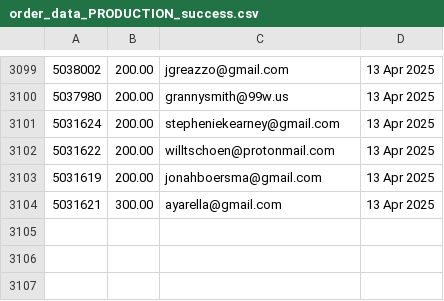
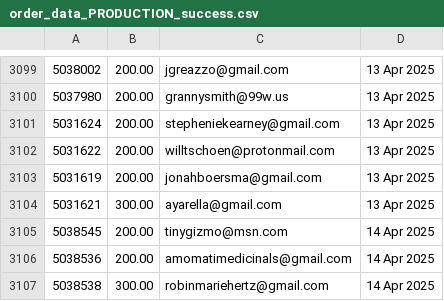
Before and after one commit to jdeck88/ffcsa_scripts, a CSV file: localline/data/order_data_PRODUCTION_success.csv, drawn as a sheet; only a part is shown, gaps mark what is left out.

Commit message:
Update data files

```diff
--- a/localline/data/order_data_PRODUCTION_success.csv
+++ b/localline/data/order_data_PRODUCTION_success.csv
@@ -3104 +3104,4 @@
 5031621,300.00,ayarella@gmail.com,13 Apr 2025
+5038545,200.00,tinygizmo@msn.com,14 Apr 2025
+5038536,200.00,amomatimedicinals@gmail.com,14 Apr 2025
+5038538,300.00,robinmariehertz@gmail.com,14 Apr 2025
```
